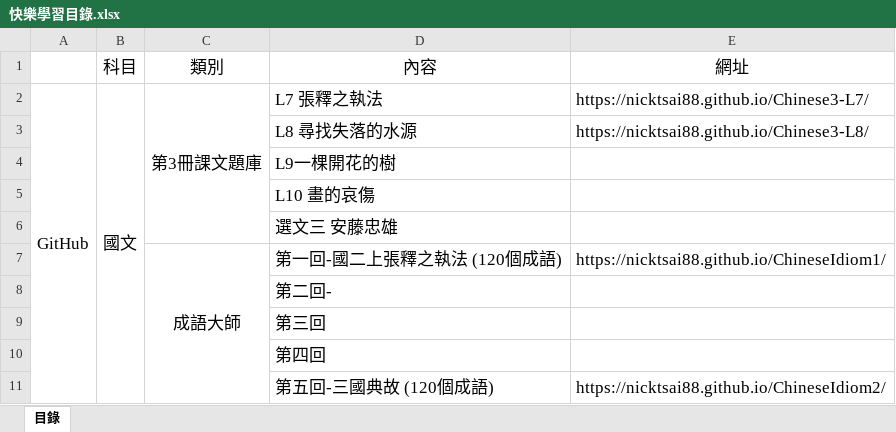
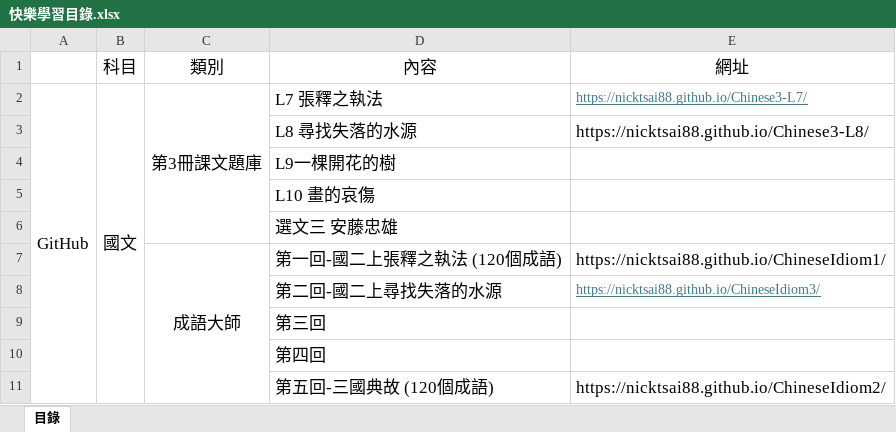
Before and after one commit to nicktsai88/List, an Excel workbook: 快樂學習目錄.xlsx, sheet 目錄, drawn as a sheet; only a part is shown; values as stored, in another font and other column widths than the file's, no borders; removed rows and columns are numbered as before the commit, all else as after; the diff names each change by its address in the sheet, - before the commit and + after, or states it on an @@ line.

Commit message:
Update 快樂學習目錄.xlsx

```diff
--- a/快樂學習目錄.xlsx (sheet 目錄)
+++ b/快樂學習目錄.xlsx (sheet 目錄)
@@ E2 underline: off → on, text colour: black → #467886, text size: smaller @@
-row 8:  |  |  | 第二回-
+row 8:  |  |  | 第二回-國二上尋找失落的水源 | https://nicktsai88.github.io/ChineseIdiom3/
```
